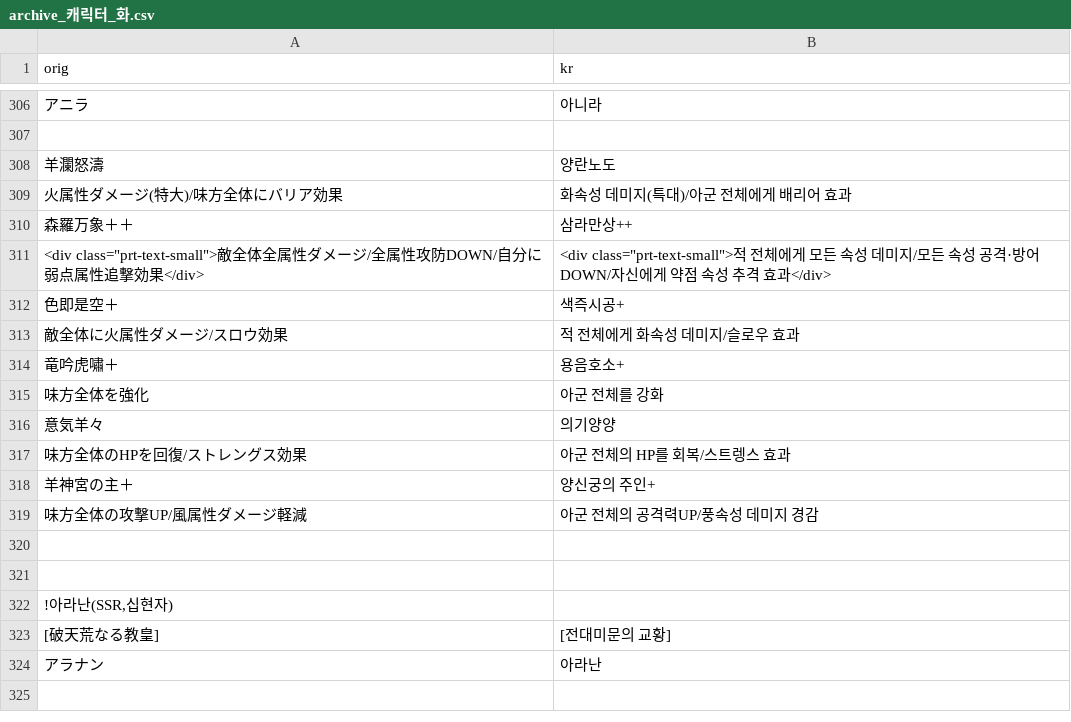
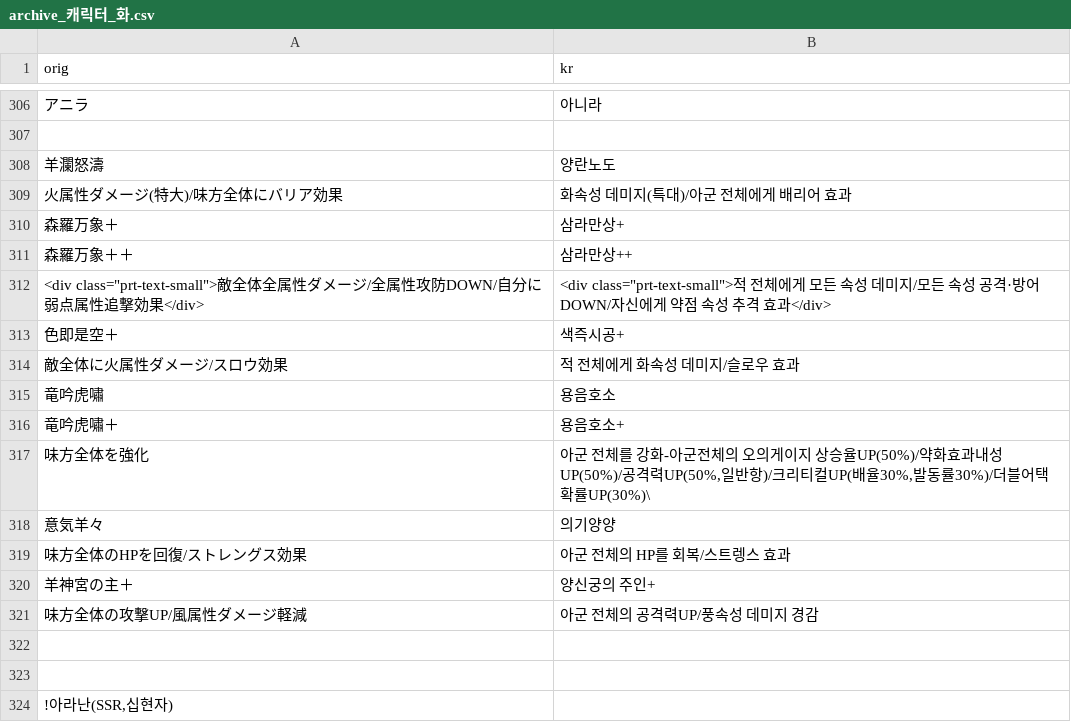
Before and after one commit to sidewinderk/gbfTransKor, a CSV file: cache/archive_캐릭터_화.csv, drawn as a sheet; only a part is shown, gaps mark what is left out; the shorter side is filled out with more unchanged rows.

```diff
--- a/cache/archive_캐릭터_화.csv
+++ b/cache/archive_캐릭터_화.csv
@@ -309,2 +309,3 @@ orig,kr
 火属性ダメージ(特大)/味方全体にバリア効果,화속성 데미지(특대)/아군 전체에게 배리어 효과
+森羅万象＋,삼라만상+
 森羅万象＋＋,삼라만상++
@@ -313,4 +314,5 @@ orig,kr
 敵全体に火属性ダメージ/スロウ効果,적 전체에게 화속성 데미지/슬로우 효과
+竜吟虎嘯,용음호소
 竜吟虎嘯＋,용음호소+
-味方全体を強化,아군 전체를 강화
+味方全体を強化,"아군 전체를 강화-아군전체의 오의게이지 상승율UP(50%)/약화효과내성UP(50%)/공격력UP(50%,일반항)/크리티컬UP(배율30%,발동률30%)/더블어택 확률UP(30%)\"
 意気羊々,의기양양
```
Also changed, not shown: 1 other file.
